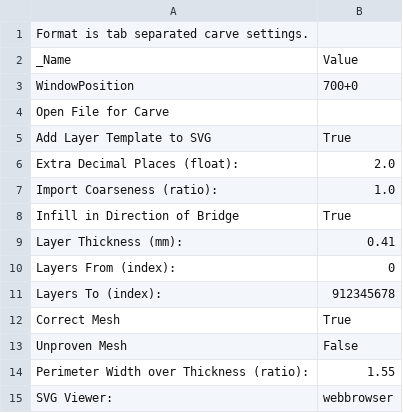
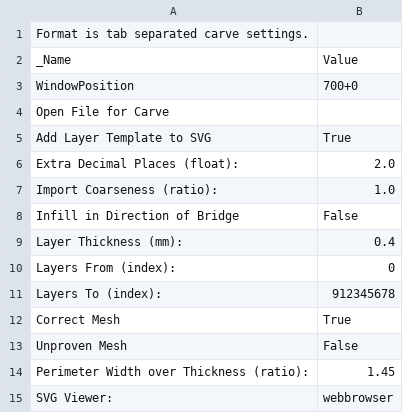
Before and after one commit to LawrenceLeung/SkeinforgeSettings, a CSV file: profiles/extrusion/ABS/carve.csv, drawn as a sheet.

```diff
--- a/profiles/extrusion/ABS/carve.csv
+++ b/profiles/extrusion/ABS/carve.csv
@@ -7,4 +7,4 @@ Extra Decimal Places (float):	2.0
 Import Coarseness (ratio):	1.0
-Infill in Direction of Bridge	True
-Layer Thickness (mm):	0.41
+Infill in Direction of Bridge	False
+Layer Thickness (mm):	0.4
 Layers From (index):	0
@@ -13,3 +13,3 @@ Correct Mesh	True
 Unproven Mesh	False
-Perimeter Width over Thickness (ratio):	1.55
+Perimeter Width over Thickness (ratio):	1.45
 SVG Viewer:	webbrowser
```
Also changed, not shown: profiles/extrusion/ABS/dimension.csv, 1 other file.
